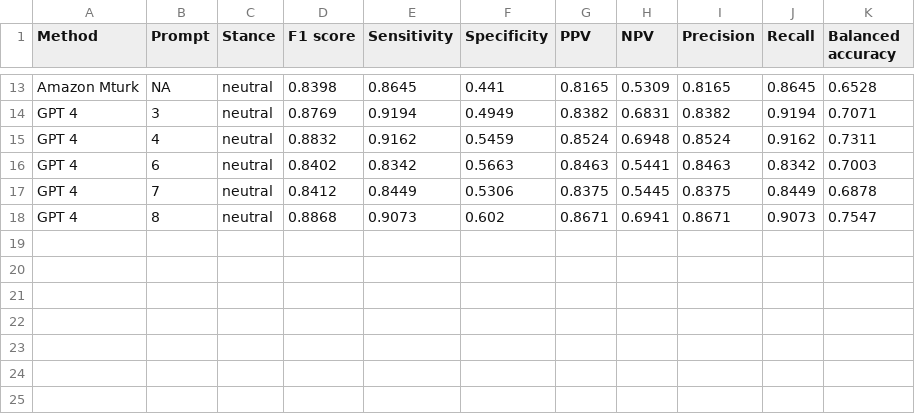
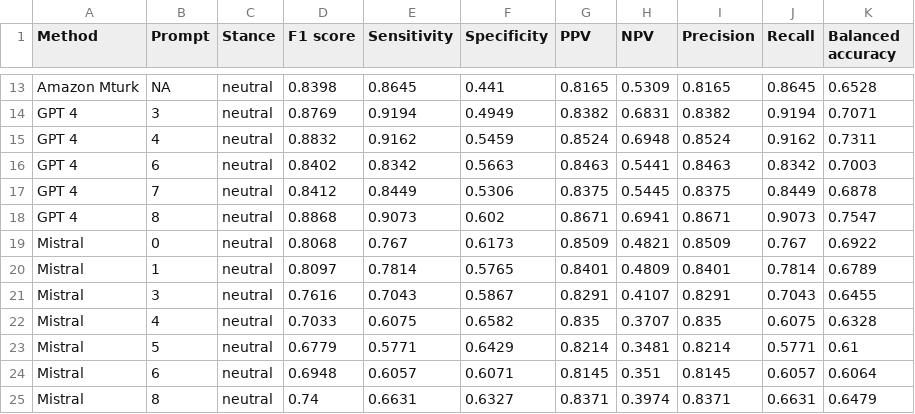
Before and after one commit to digitalepidemiologylab/llm_crowd_experts_annotation, a CSV file: outputs/confusion_matrix_per_class_neutral.csv, drawn as a sheet; only a part is shown, gaps mark what is left out.

```diff
--- a/outputs/confusion_matrix_per_class_neutral.csv
+++ b/outputs/confusion_matrix_per_class_neutral.csv
@@ -18 +18,8 @@ GPT 4,7,neutral,0.8412,0.8449,0.5306,0.8375,0.5445,0.8375,0.8449,0.6878
 GPT 4,8,neutral,0.8868,0.9073,0.602,0.8671,0.6941,0.8671,0.9073,0.7547
+Mistral,0,neutral,0.8068,0.767,0.6173,0.8509,0.4821,0.8509,0.767,0.6922
+Mistral,1,neutral,0.8097,0.7814,0.5765,0.8401,0.4809,0.8401,0.7814,0.6789
+Mistral,3,neutral,0.7616,0.7043,0.5867,0.8291,0.4107,0.8291,0.7043,0.6455
+Mistral,4,neutral,0.7033,0.6075,0.6582,0.835,0.3707,0.835,0.6075,0.6328
+Mistral,5,neutral,0.6779,0.5771,0.6429,0.8214,0.3481,0.8214,0.5771,0.61
+Mistral,6,neutral,0.6948,0.6057,0.6071,0.8145,0.351,0.8145,0.6057,0.6064
+Mistral,8,neutral,0.74,0.6631,0.6327,0.8371,0.3974,0.8371,0.6631,0.6479
```
Also changed, not shown: outputs/confusion_matrix_per_class_all.csv, outputs/confusion_matrix_per_class_all_agree.csv, 54 other files.
